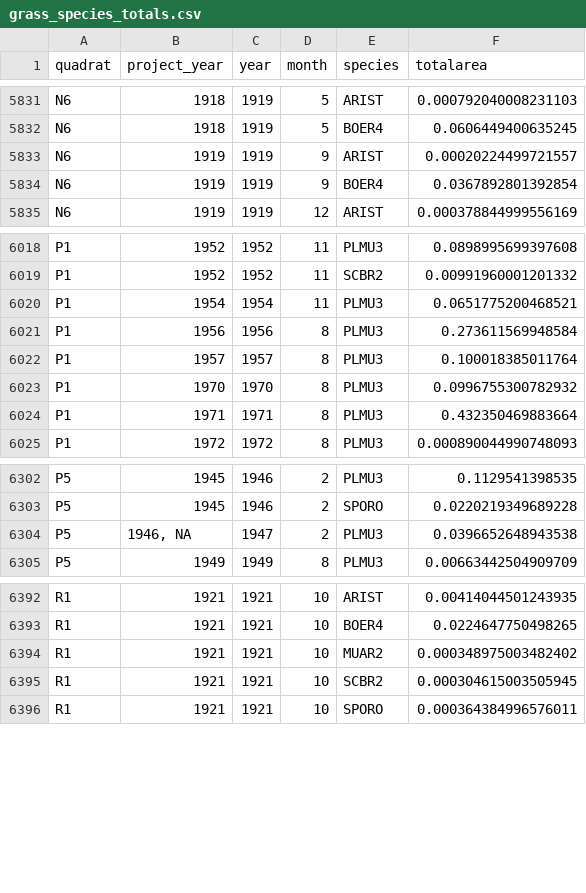
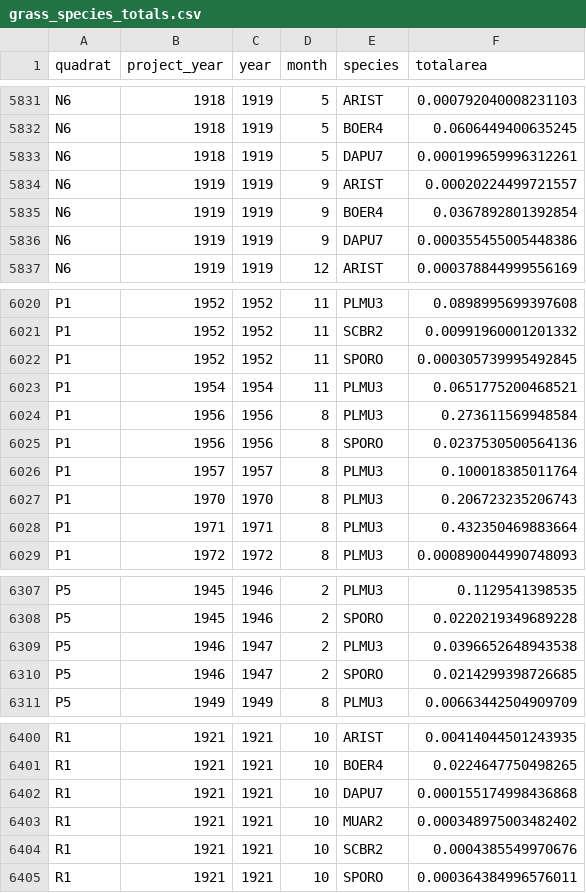
Before and after one commit to emchristensen/JRN_quadrat_timeseries, a CSV file: data/grass_species_totals.csv, drawn as a sheet; only a part is shown, gaps mark what is left out; the diff covers the shown part only.

```diff
--- a/data/grass_species_totals.csv
+++ b/data/grass_species_totals.csv
@@ -5832,4 +5832,6 @@
 "N6","1918",1919,5,"BOER4",0.0606449400635245
+"N6","1918",1919,5,"DAPU7",0.000199659996312261
 "N6","1919",1919,9,"ARIST",0.00020224499721557
 "N6","1919",1919,9,"BOER4",0.0367892801392854
+"N6","1919",1919,9,"DAPU7",0.000355455005448386
 "N6","1919",1919,12,"ARIST",0.000378844999556169
@@ -6019,6 +6021,8 @@
 "P1","1952",1952,11,"SCBR2",0.00991960001201332
+"P1","1952",1952,11,"SPORO",0.000305739995492845
 "P1","1954",1954,11,"PLMU3",0.0651775200468521
 "P1","1956",1956,8,"PLMU3",0.273611569948584
+"P1","1956",1956,8,"SPORO",0.0237530500564136
 "P1","1957",1957,8,"PLMU3",0.100018385011764
-"P1","1970",1970,8,"PLMU3",0.0996755300782932
+"P1","1970",1970,8,"PLMU3",0.206723235206743
 "P1","1971",1971,8,"PLMU3",0.432350469883664
@@ -6303,3 +6308,4 @@
 "P5","1945",1946,2,"SPORO",0.0220219349689228
-"P5","1946, NA",1947,2,"PLMU3",0.0396652648943538
+"P5","1946",1947,2,"PLMU3",0.0396652648943538
+"P5","1946",1947,2,"SPORO",0.0214299398726685
 "P5","1949",1949,8,"PLMU3",0.00663442504909709
@@ -6393,4 +6401,5 @@
 "R1","1921",1921,10,"BOER4",0.0224647750498265
+"R1","1921",1921,10,"DAPU7",0.000155174998436868
 "R1","1921",1921,10,"MUAR2",0.000348975003482402
-"R1","1921",1921,10,"SCBR2",0.000304615003505945
+"R1","1921",1921,10,"SCBR2",0.0004385549970676
 "R1","1921",1921,10,"SPORO",0.000364384996576011
```
Also changed, not shown: 4 added rows and 4 edited cells elsewhere in this file, data/all_species_counts_cover.csv, data/quadrat_veg.csv, 1 other file.
